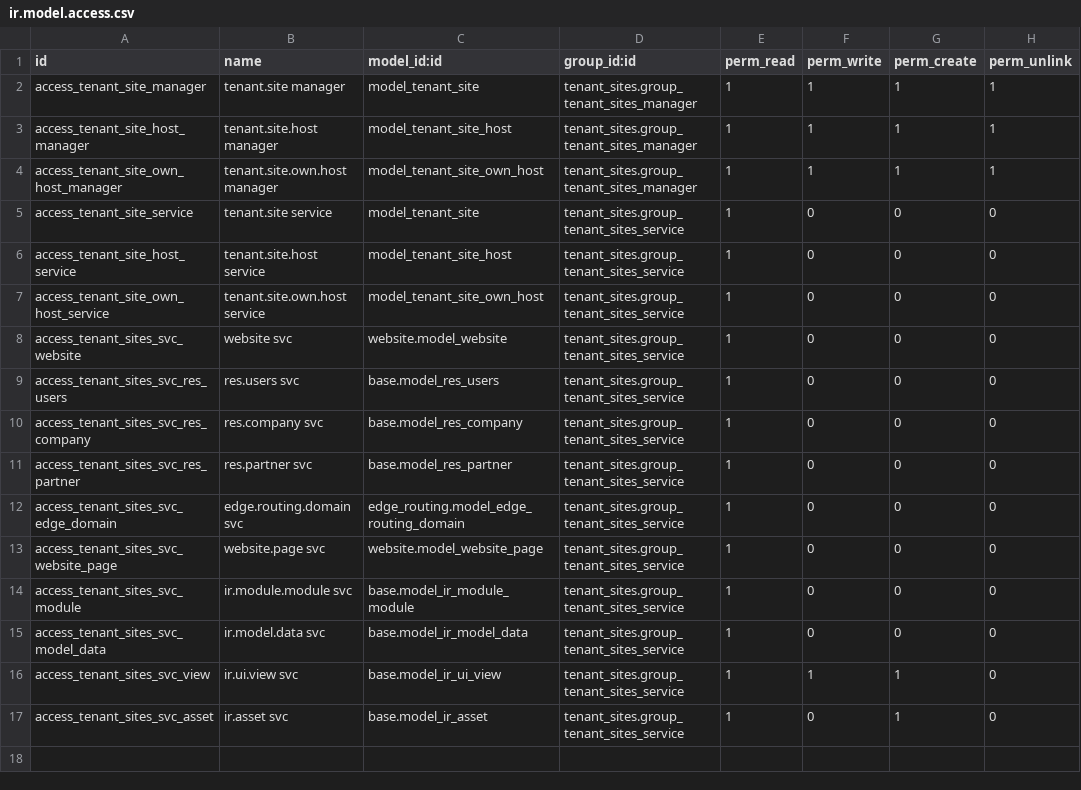
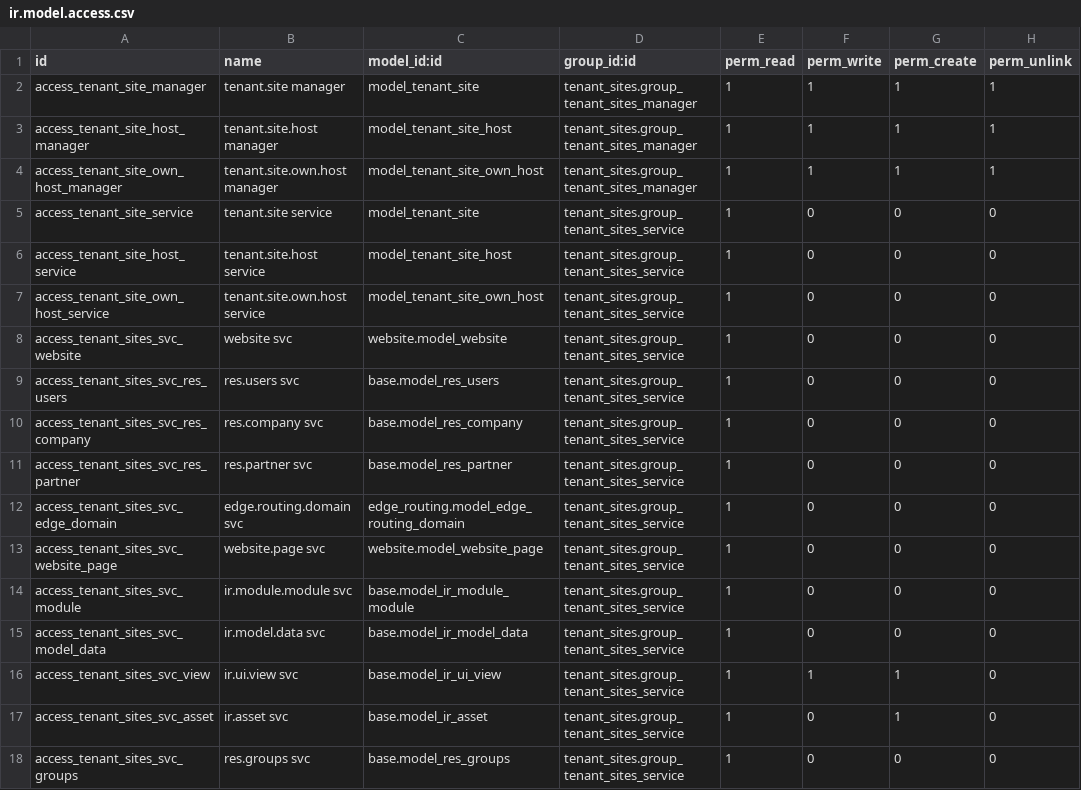
Before and after one commit to BrucePerens/hams_open, a CSV file: tenant_sites/security/ir.model.access.csv, drawn as a sheet.

Commit message:
tenant_sites: service account may read groups; asset removal in one create

```diff
--- a/tenant_sites/security/ir.model.access.csv
+++ b/tenant_sites/security/ir.model.access.csv
@@ -17 +17,2 @@ access_tenant_sites_svc_view,ir.ui.view svc,base.model_ir_ui_view,tenant_sites.g
 access_tenant_sites_svc_asset,ir.asset svc,base.model_ir_asset,tenant_sites.group_tenant_sites_service,1,0,1,0
+access_tenant_sites_svc_groups,res.groups svc,base.model_res_groups,tenant_sites.group_tenant_sites_service,1,0,0,0
```
Also changed, not shown: 1 other file.
